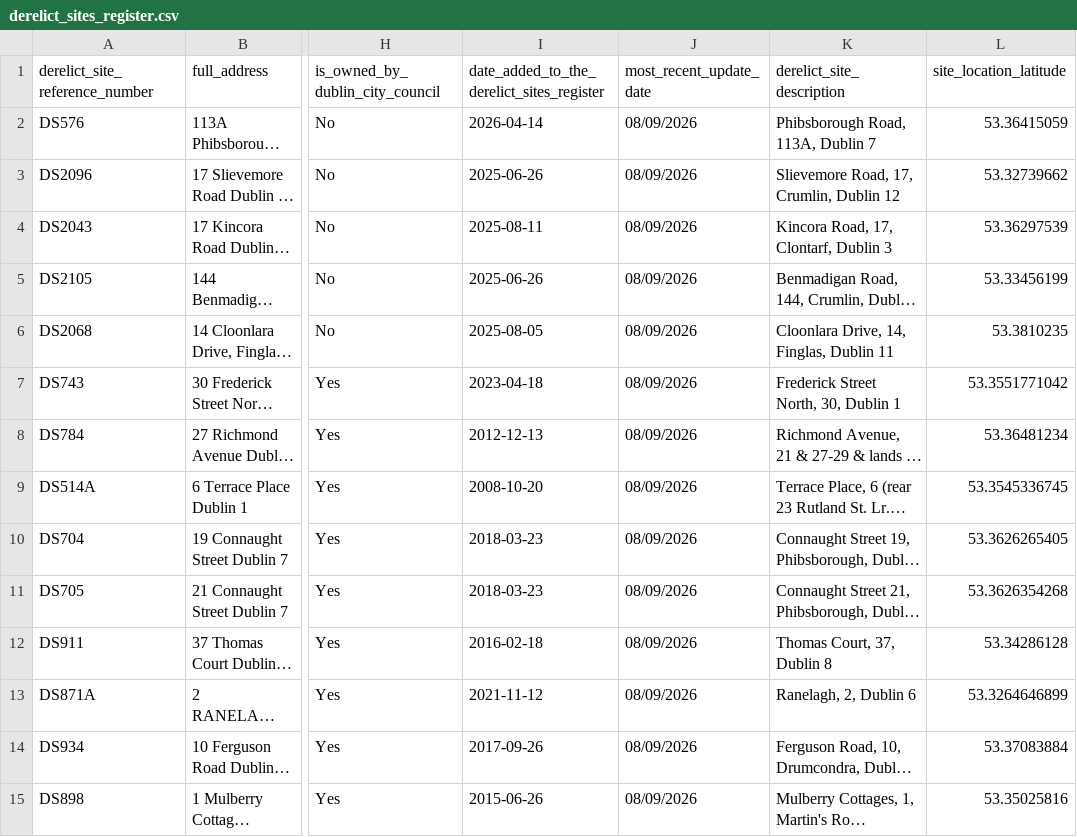
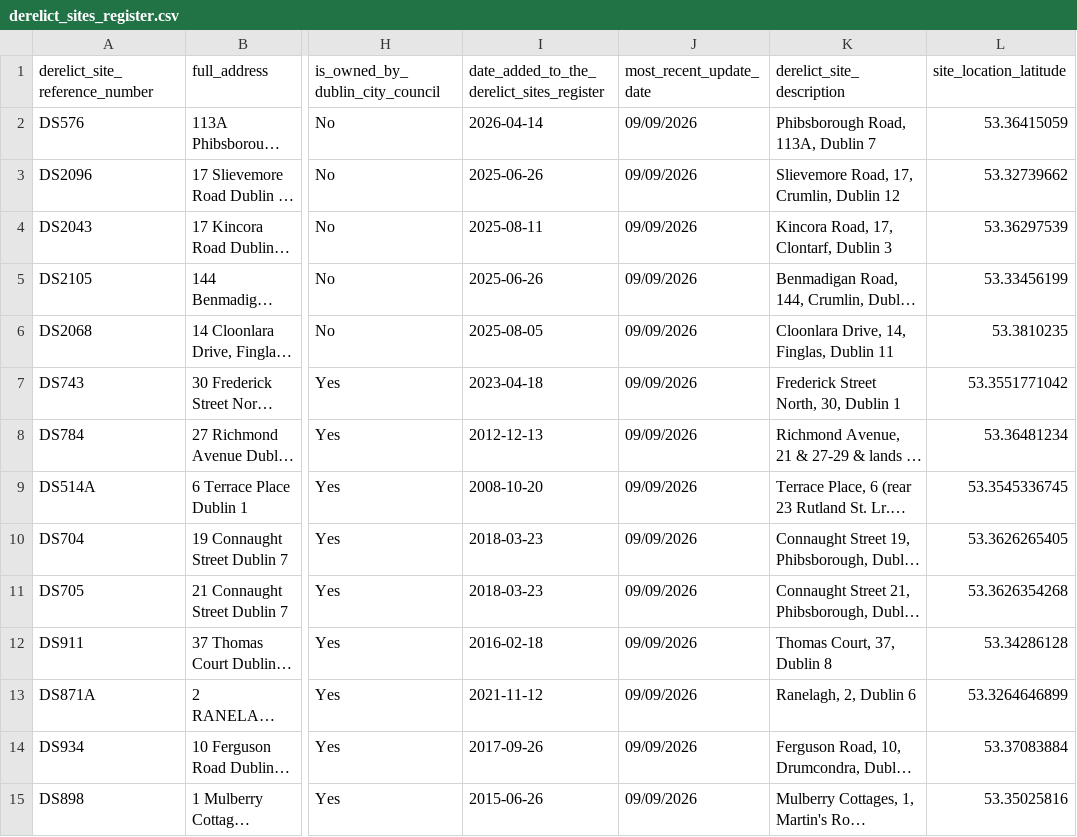
Before and after one commit to urschrei/derelict_sites_register, a CSV file: data/derelict_sites_register.csv, drawn as a sheet; only a part is shown, gaps mark what is left out; long unchanged cells end in …; the diff covers the shown part only; the diff names each change by its address in the sheet, - before the commit and + after, or states it on an @@ line.

```diff
--- a/data/derelict_sites_register.csv
+++ b/data/derelict_sites_register.csv
-J2:J15 (most_recent_update_date): 08/09/2026
+J2:J15 (most_recent_update_date): 09/09/2026
```
Also changed, not shown: 133 edited cells elsewhere in this file, 1 other file.
